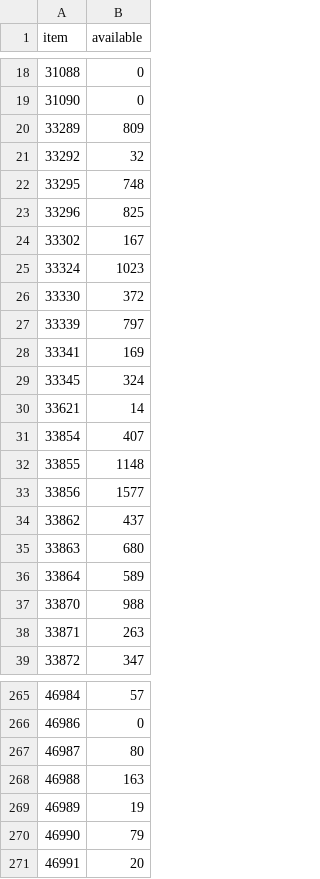
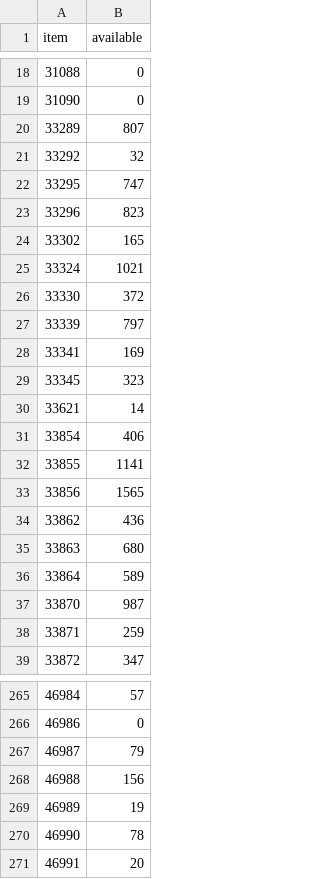
Before and after one commit to emretaspinar/LHMerinos, a CSV file: inventory.csv, drawn as a sheet; only a part is shown, gaps mark what is left out; the diff covers the shown part only.

```diff
--- a/inventory.csv
+++ b/inventory.csv
@@ -19,8 +19,8 @@ item,available
 31090,0
-33289,809
+33289,807
 33292,32
-33295,748
-33296,825
-33302,167
-33324,1023
+33295,747
+33296,823
+33302,165
+33324,1021
 33330,372
@@ -28,12 +28,12 @@ item,available
 33341,169
-33345,324
+33345,323
 33621,14
-33854,407
-33855,1148
-33856,1577
-33862,437
+33854,406
+33855,1141
+33856,1565
+33862,436
 33863,680
 33864,589
-33870,988
-33871,263
+33870,987
+33871,259
 33872,347
@@ -266,6 +266,6 @@ item,available
 46986,0
-46987,80
-46988,163
+46987,79
+46988,156
 46989,19
-46990,79
+46990,78
 46991,20
```
Also changed, not shown: 95 edited cells elsewhere in this file.
